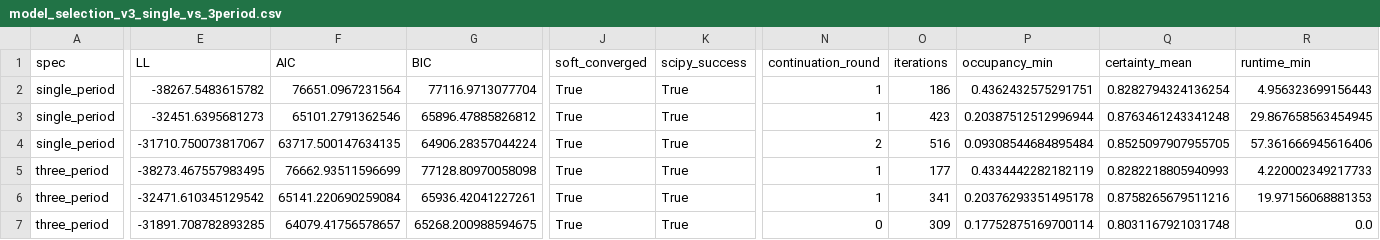
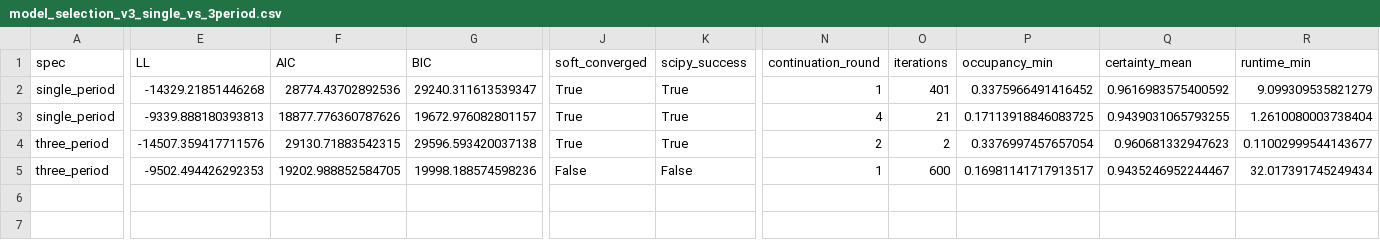
Before and after one commit to kaki1995/Triadic-Human-AI-Delegation, a CSV file: HMM Estimation/Artefacts/model_selection_v3_single_vs_3period.csv, drawn as a sheet; only a part is shown, gaps mark what is left out; removed rows and columns are numbered as before the commit, all else as after; rows hold the shown columns only; the diff covers the shown part only; the diff names each change by its address in the sheet, - before the commit and + after, or states it on an @@ line.

```diff
--- a/HMM Estimation/Artefacts/model_selection_v3_single_vs_3period.csv
+++ b/HMM Estimation/Artefacts/model_selection_v3_single_vs_3period.csv
-E2 (LL): -38267.5483615782
+E2 (LL): -14329.21851446268
-F2 (AIC): 76651.0967231564
+F2 (AIC): 28774.43702892536
-G2 (BIC): 77116.9713077704
+G2 (BIC): 29240.311613539347
-O2 (iterations): 186
+O2 (iterations): 401
-P2 (occupancy_min): 0.4362432575291751
+P2 (occupancy_min): 0.3375966491416452
-Q2 (certainty_mean): 0.8282794324136254
+Q2 (certainty_mean): 0.9616983575400592
-R2 (runtime_min): 4.956323699156443
+R2 (runtime_min): 9.099309535821279
-E3 (LL): -32451.6395681273
+E3 (LL): -9339.888180393813
-F3 (AIC): 65101.2791362546
+F3 (AIC): 18877.776360787626
-G3 (BIC): 65896.47885826812
+G3 (BIC): 19672.976082801157
-N3 (continuation_round): 1
+N3 (continuation_round): 4
-O3 (iterations): 423
+O3 (iterations): 21
-P3 (occupancy_min): 0.20387512512996944
+P3 (occupancy_min): 0.17113918846083725
-Q3 (certainty_mean): 0.8763461243341248
+Q3 (certainty_mean): 0.9439031065793255
-R3 (runtime_min): 29.867658563454945
+R3 (runtime_min): 1.2610080003738404
-row 4: single_period | -31710.750073817067 | 63717.500147634135 | 64906.28357044224 | True | True | 2 | 516 | 0.09308544684895484 | 0.8525097907955705 | 57.361666945616406
-E4 (LL): -38273.467557983495
+E4 (LL): -14507.359417711576
-F4 (AIC): 76662.93511596699
+F4 (AIC): 29130.71883542315
-G4 (BIC): 77128.80970058098
+G4 (BIC): 29596.593420037138
-N4 (continuation_round): 1
+N4 (continuation_round): 2
-O4 (iterations): 177
+O4 (iterations): 2
-P4 (occupancy_min): 0.4334442282182119
+P4 (occupancy_min): 0.3376997457657054
-Q4 (certainty_mean): 0.8282218805940993
+Q4 (certainty_mean): 0.960681332947623
-R4 (runtime_min): 4.220002349217733
+R4 (runtime_min): 0.11002999544143677
-E5 (LL): -32471.610345129542
+E5 (LL): -9502.494426292353
-F5 (AIC): 65141.220690259084
+F5 (AIC): 19202.988852584705
-G5 (BIC): 65936.42041227261
+G5 (BIC): 19998.188574598236
-J5 (soft_converged): True
+J5 (soft_converged): False
-K5 (scipy_success): True
+K5 (scipy_success): False
-O5 (iterations): 341
+O5 (iterations): 600
-P5 (occupancy_min): 0.20376293351495178
+P5 (occupancy_min): 0.16981141717913517
-Q5 (certainty_mean): 0.8758265679511216
+Q5 (certainty_mean): 0.9435246952244467
-R5 (runtime_min): 19.97156068881353
+R5 (runtime_min): 32.017391745249434
-row 7: three_period | -31891.708782893285 | 64079.41756578657 | 65268.200988594675 | True | True | 0 | 309 | 0.17752875169700114 | 0.8031167921031748 | 0.0
```
Also changed, not shown: 2 edited cells elsewhere in this file, 30 other files.
